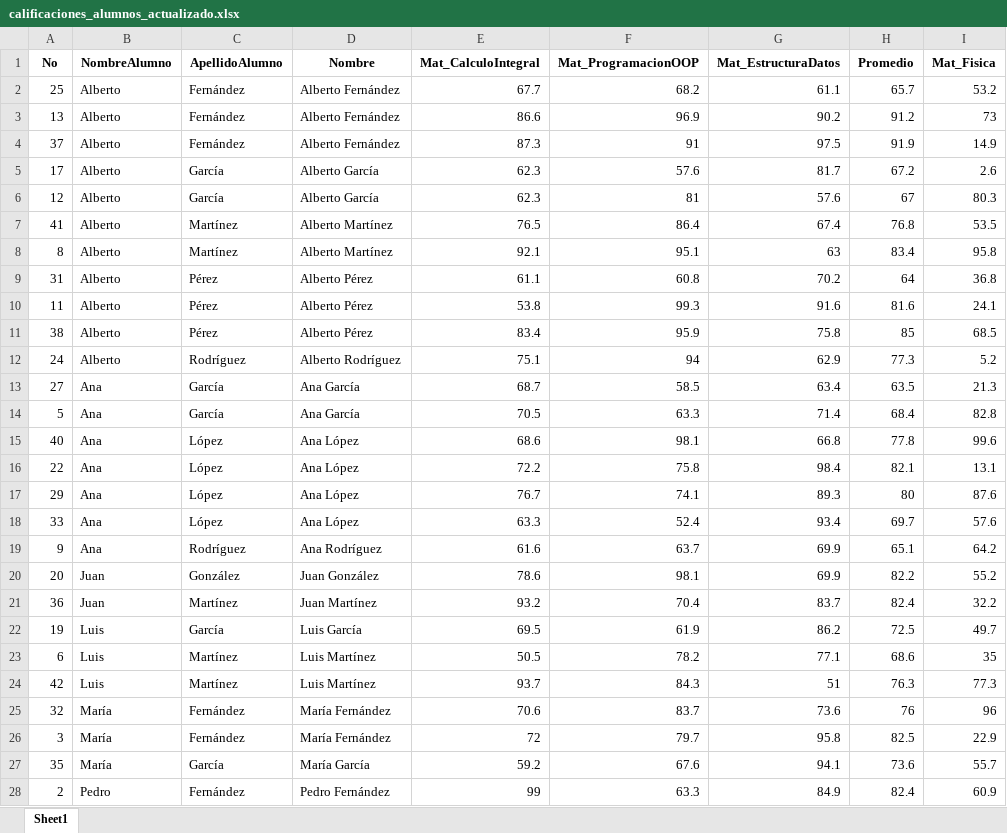
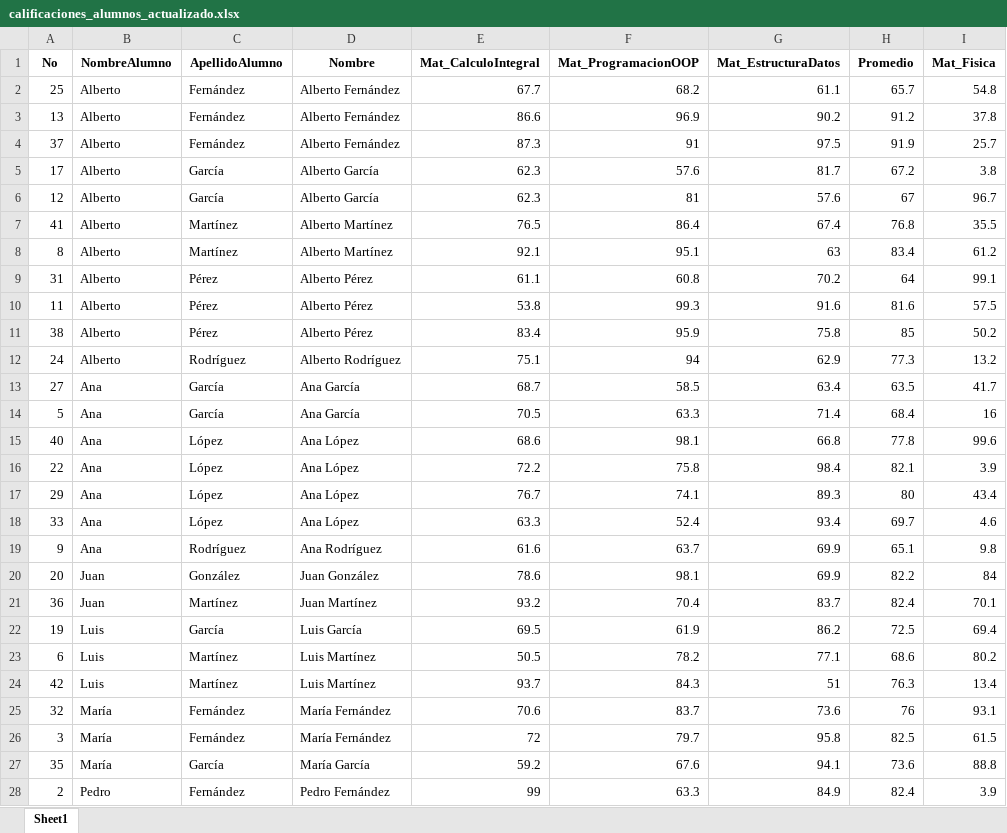
Before and after one commit to AngelicaEnciso/M2-1-Automatizando-Excel, an Excel workbook: calificaciones_alumnos_actualizado.xlsx, sheet Sheet1, drawn as a sheet; only a part is shown; values as stored, in another font and other column widths than the file's, no borders; the diff covers the shown part only; the diff names each change by its address in the sheet, - before the commit and + after, or states it on an @@ line.

```diff
--- a/calificaciones_alumnos_actualizado.xlsx (sheet Sheet1)
+++ b/calificaciones_alumnos_actualizado.xlsx (sheet Sheet1)
-I2 (Mat_Fisica): 53.2
+I2 (Mat_Fisica): 54.8
-I3 (Mat_Fisica): 73
+I3 (Mat_Fisica): 37.8
-I4 (Mat_Fisica): 14.9
+I4 (Mat_Fisica): 25.7
-I5 (Mat_Fisica): 2.6
+I5 (Mat_Fisica): 3.8
-I6 (Mat_Fisica): 80.3
+I6 (Mat_Fisica): 96.7
-I7 (Mat_Fisica): 53.5
+I7 (Mat_Fisica): 35.5
-I8 (Mat_Fisica): 95.8
+I8 (Mat_Fisica): 61.2
-I9 (Mat_Fisica): 36.8
+I9 (Mat_Fisica): 99.1
-I10 (Mat_Fisica): 24.1
+I10 (Mat_Fisica): 57.5
-I11 (Mat_Fisica): 68.5
+I11 (Mat_Fisica): 50.2
-I12 (Mat_Fisica): 5.2
+I12 (Mat_Fisica): 13.2
-I13 (Mat_Fisica): 21.3
+I13 (Mat_Fisica): 41.7
-I14 (Mat_Fisica): 82.8
+I14 (Mat_Fisica): 16
-I16 (Mat_Fisica): 13.1
+I16 (Mat_Fisica): 3.9
-I17 (Mat_Fisica): 87.6
+I17 (Mat_Fisica): 43.4
-I18 (Mat_Fisica): 57.6
+I18 (Mat_Fisica): 4.6
-I19 (Mat_Fisica): 64.2
+I19 (Mat_Fisica): 9.8
-I20 (Mat_Fisica): 55.2
+I20 (Mat_Fisica): 84
-I21 (Mat_Fisica): 32.2
+I21 (Mat_Fisica): 70.1
-I22 (Mat_Fisica): 49.7
+I22 (Mat_Fisica): 69.4
-I23 (Mat_Fisica): 35
+I23 (Mat_Fisica): 80.2
-I24 (Mat_Fisica): 77.3
+I24 (Mat_Fisica): 13.4
-I25 (Mat_Fisica): 96
+I25 (Mat_Fisica): 93.1
-I26 (Mat_Fisica): 22.9
+I26 (Mat_Fisica): 61.5
-I27 (Mat_Fisica): 55.7
+I27 (Mat_Fisica): 88.8
-I28 (Mat_Fisica): 60.9
+I28 (Mat_Fisica): 3.9
```
Also changed, not shown: 18 edited cells elsewhere in this sheet, 2 other files.
